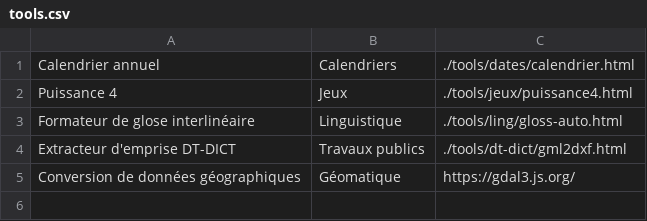
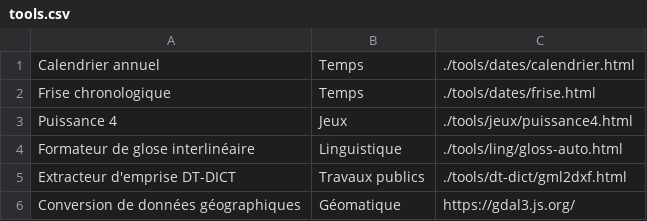
Before and after one commit to v4nadium/v4nadium.github.io, a CSV file: includes/tools.csv, drawn as a sheet.

Commit message:
Update tools.csv (+frise)

```diff
--- a/includes/tools.csv
+++ b/includes/tools.csv
@@ -1,2 +1,3 @@
-Calendrier annuel;Calendriers;./tools/dates/calendrier.html
+Calendrier annuel;Temps;./tools/dates/calendrier.html
+Frise chronologique;Temps;./tools/dates/frise.html
 Puissance 4;Jeux;./tools/jeux/puissance4.html
```
